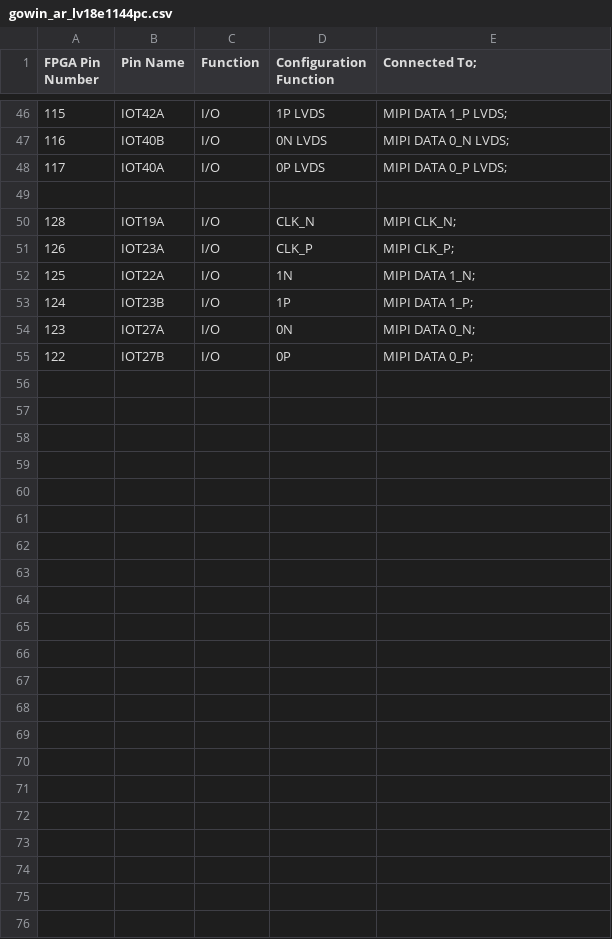
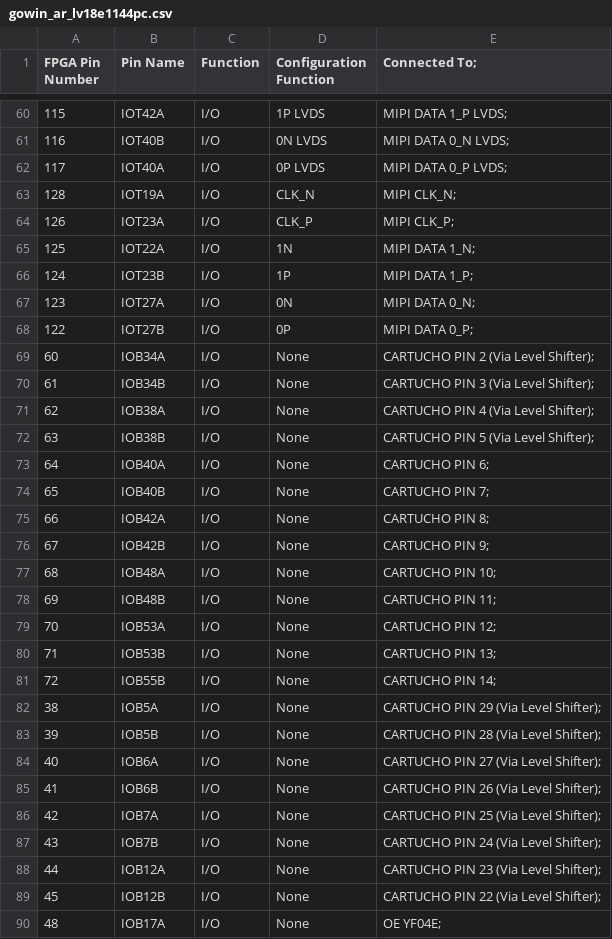
Before and after one commit to digital-un-2026-2/FPGBC_digital_UN, a CSV file: identified_pins/gowin_ar_lv18e1144pc.csv, drawn as a sheet; only a part is shown, gaps mark what is left out; removed rows and columns are numbered as before the commit, all else as after; the diff covers the shown part only; the diff names each change by its address in the sheet, - before the commit and + after, or states it on an @@ line.

Commit message:
Se añaden pines hacia el cartucho

```diff
--- a/identified_pins/gowin_ar_lv18e1144pc.csv
+++ b/identified_pins/gowin_ar_lv18e1144pc.csv
-row 49: (empty)
+row 69: 60 | IOB34A | I/O | None | CARTUCHO PIN 2 (Via Level Shifter);
+row 70: 61 | IOB34B | I/O | None | CARTUCHO PIN 3 (Via Level Shifter);
+row 71: 62 | IOB38A | I/O | None | CARTUCHO PIN 4 (Via Level Shifter);
+row 72: 63 | IOB38B | I/O | None | CARTUCHO PIN 5 (Via Level Shifter);
+row 73: 64 | IOB40A | I/O | None | CARTUCHO PIN 6;
+row 74: 65 | IOB40B | I/O | None | CARTUCHO PIN 7;
+row 75: 66 | IOB42A | I/O | None | CARTUCHO PIN 8;
+row 76: 67 | IOB42B | I/O | None | CARTUCHO PIN 9;
+row 77: 68 | IOB48A | I/O | None | CARTUCHO PIN 10;
+row 78: 69 | IOB48B | I/O | None | CARTUCHO PIN 11;
+row 79: 70 | IOB53A | I/O | None | CARTUCHO PIN 12;
+row 80: 71 | IOB53B | I/O | None | CARTUCHO PIN 13;
+row 81: 72 | IOB55B | I/O | None | CARTUCHO PIN 14;
+row 82: 38 | IOB5A | I/O | None | CARTUCHO PIN 29 (Via Level Shifter);
+row 83: 39 | IOB5B | I/O | None | CARTUCHO PIN 28 (Via Level Shifter);
+row 84: 40 | IOB6A | I/O | None | CARTUCHO PIN 27 (Via Level Shifter);
+row 85: 41 | IOB6B | I/O | None | CARTUCHO PIN 26 (Via Level Shifter);
+row 86: 42 | IOB7A | I/O | None | CARTUCHO PIN 25 (Via Level Shifter);
+row 87: 43 | IOB7B | I/O | None | CARTUCHO PIN 24 (Via Level Shifter);
+row 88: 44 | IOB12A | I/O | None | CARTUCHO PIN 23 (Via Level Shifter);
+row 89: 45 | IOB12B | I/O | None | CARTUCHO PIN 22 (Via Level Shifter);
+row 90: 48 | IOB17A | I/O | None | OE YF04E;
```
Also changed, not shown: 14 added rows elsewhere in this file, 3 other files.
